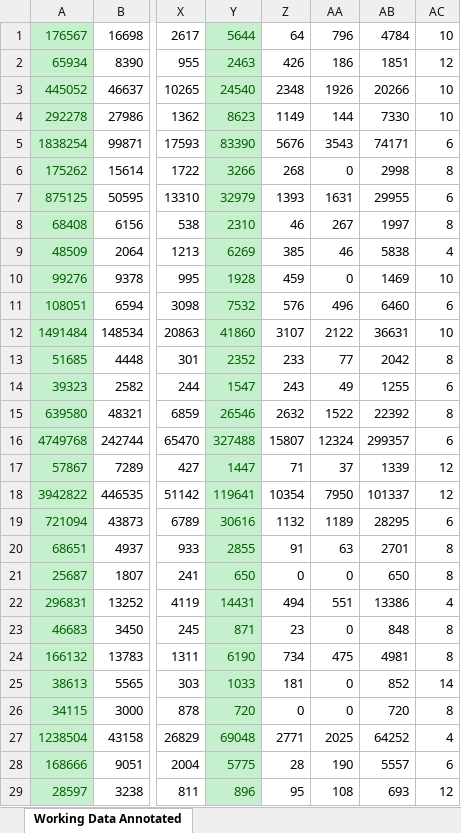
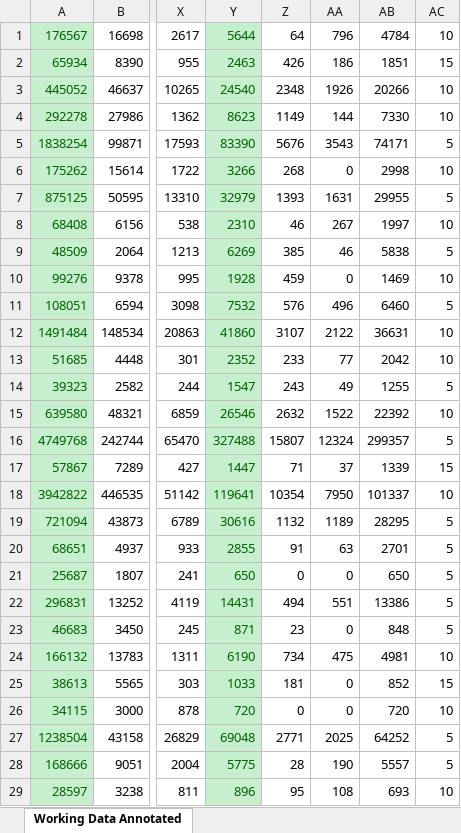
Before and after one commit to raymo116/Data_Science_Assignment_2, an Excel workbook: Data/Working Data Raw (Testing).xlsx, sheet Working Data Annotated, drawn as a sheet; only a part is shown, gaps mark what is left out; values as stored, in another font and other column widths than the file's, no borders; the diff covers the shown part only; the diff names each change by its address in the sheet, - before the commit and + after, or states it on an @@ line.

```diff
--- a/Data/Working Data Raw (Testing).xlsx (sheet Working Data Annotated)
+++ b/Data/Working Data Raw (Testing).xlsx (sheet Working Data Annotated)
-AC2: 12
+AC2: 15
-AC5: 6
+AC5: 5
-AC6: 8
+AC6: 10
-AC7: 6
+AC7: 5
-AC8: 8
+AC8: 10
-AC9: 4
+AC9: 5
-AC11: 6
+AC11: 5
-AC13: 8
+AC13: 10
-AC14: 6
+AC14: 5
-AC15: 8
+AC15: 10
-AC16: 6
+AC16: 5
-AC17: 12
+AC17: 15
-AC18: 12
+AC18: 10
-AC19: 6
+AC19: 5
-AC20:AC21: 8
+AC20:AC21: 5
-AC22: 4
+AC22: 5
-AC23: 8
+AC23: 5
-AC24: 8
+AC24: 10
-AC25: 14
+AC25: 15
-AC26: 8
+AC26: 10
-AC27: 4
+AC27: 5
-AC28: 6
+AC28: 5
-AC29: 12
+AC29: 10
```
Also changed, not shown: 266 edited cells elsewhere in this sheet, Data/Working Data Raw (Training).xlsx, 3 other files.
